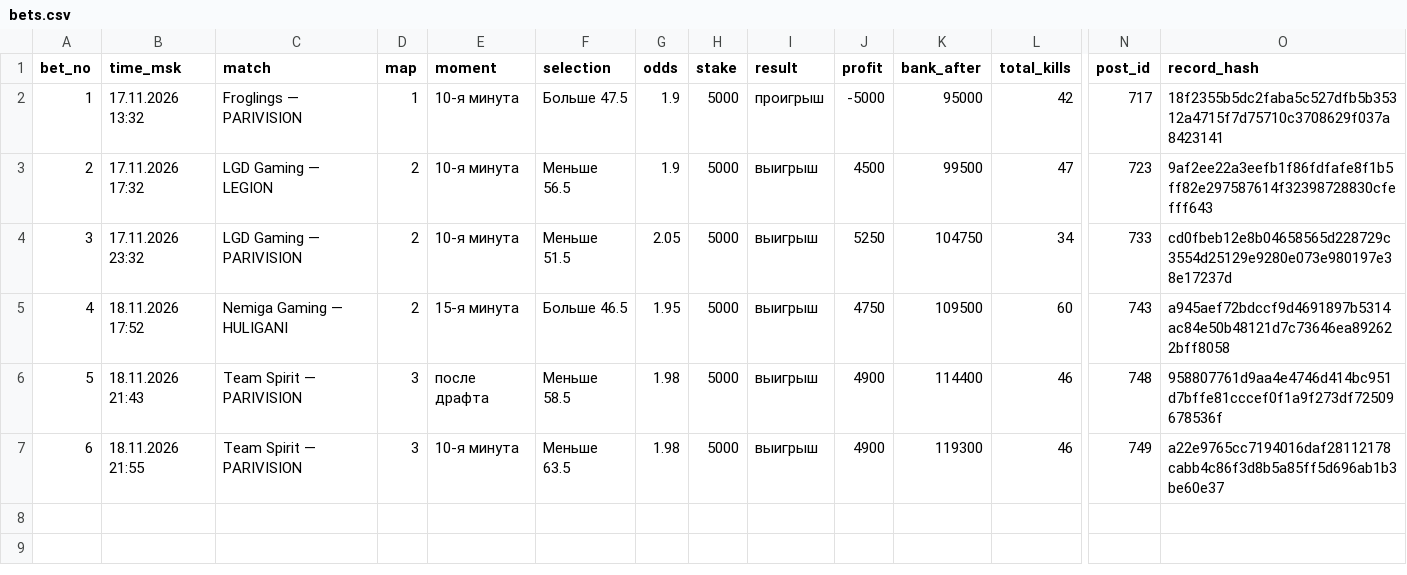
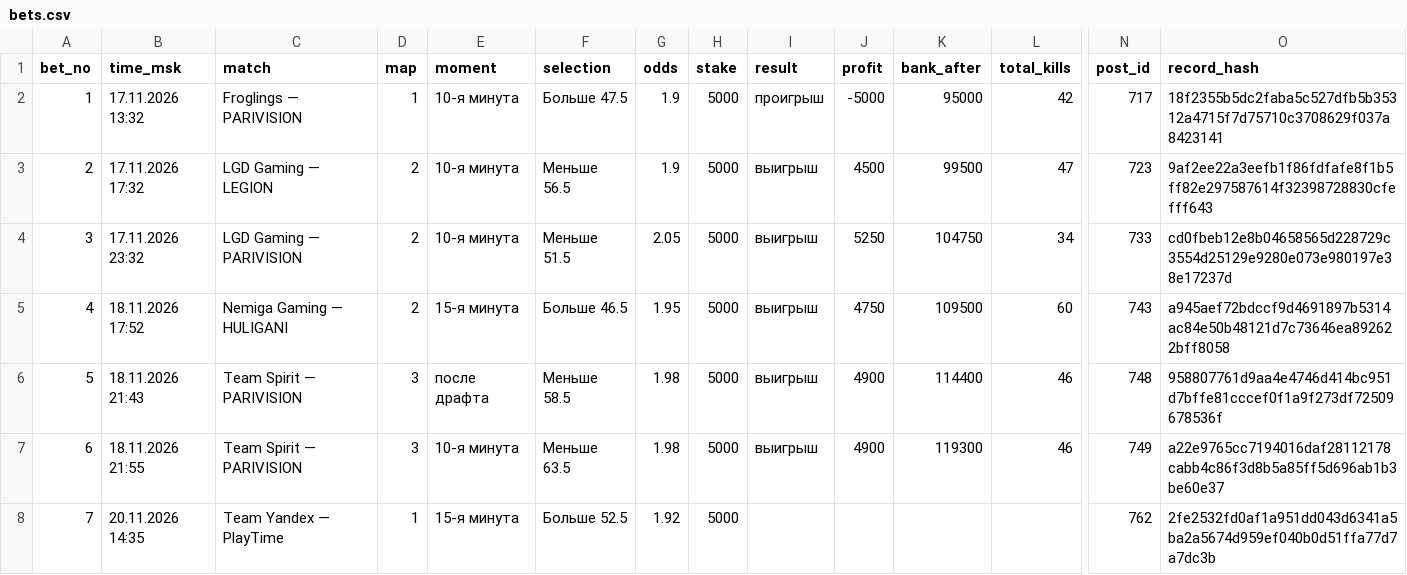
Before and after one commit to skyaibets/archive, a CSV file: bets.csv, drawn as a sheet; only a part is shown, gaps mark what is left out; rows hold the shown columns only; the diff names each change by its address in the sheet, - before the commit and + after, or states it on an @@ line.

Commit message:
ledger: 130 records

```diff
--- a/bets.csv
+++ b/bets.csv
+row 8: 7 | 20.11.2026 14:35 | Team Yandex — PlayTime | 1 | 15-я минута | Больше 52.5 | 1.92 | 5000 |  |  |  |  | 762 | 2fe2532fd0af1a951dd043d6341a5ba2a5674d959ef040b0d51ffa77d7a7dc3b
```
Also changed, not shown: 6 other files.
